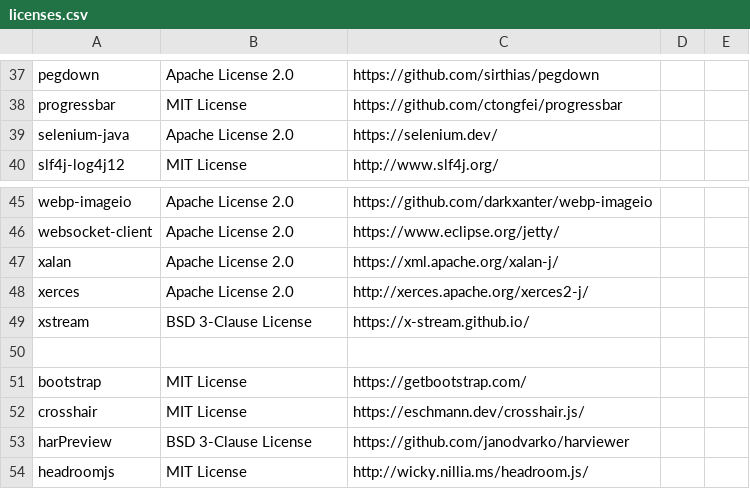
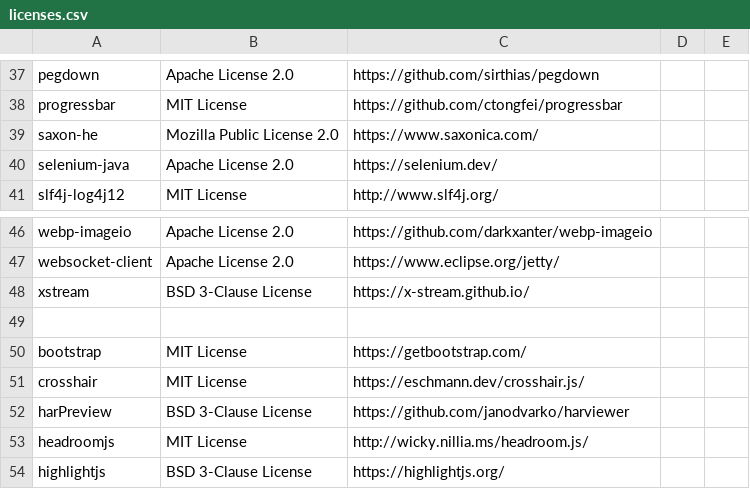
Before and after one commit to Xceptance/XLT, a CSV file: doc/internal-doc/licenses/licenses.csv, drawn as a sheet; only a part is shown, gaps mark what is left out; the shorter side is filled out with more unchanged rows; removed rows and columns are numbered as before the commit, all else as after; the diff names each change by its address in the sheet, - before the commit and + after, or states it on an @@ line.

Commit message:
- added saxon-he to our internal "license database" - removed xercesImpl from NOTICE.md and license database - added demo scorecard config to our internal testsuite-posters project

```diff
--- a/doc/internal-doc/licenses/licenses.csv
+++ b/doc/internal-doc/licenses/licenses.csv
+row 39: saxon-he | Mozilla Public License 2.0 | https://www.saxonica.com/
-row 47: xalan | Apache License 2.0 | https://xml.apache.org/xalan-j/
-row 48: xerces | Apache License 2.0 | http://xerces.apache.org/xerces2-j/
```
Also changed, not shown: 5 other files.
